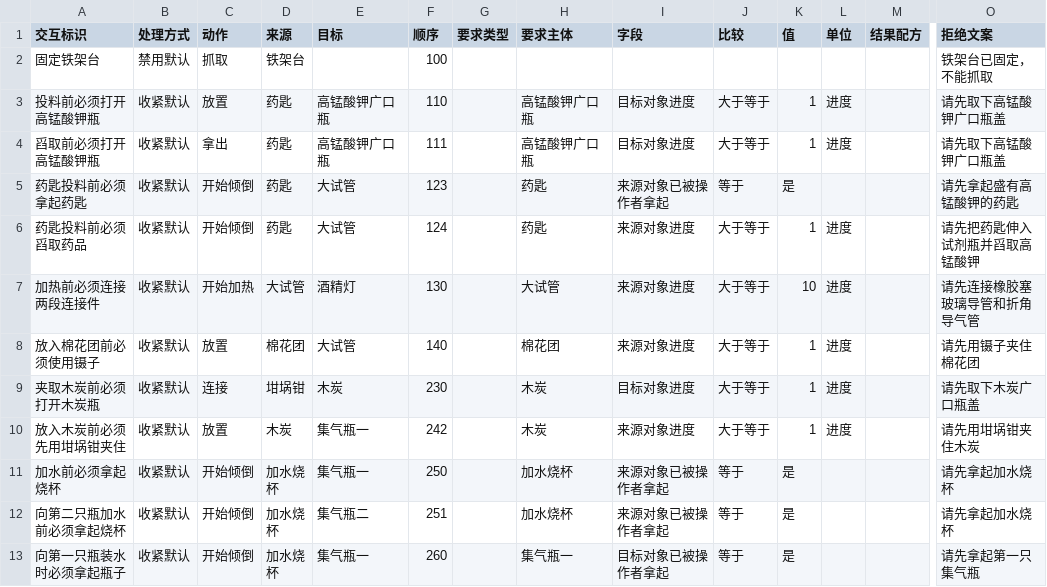
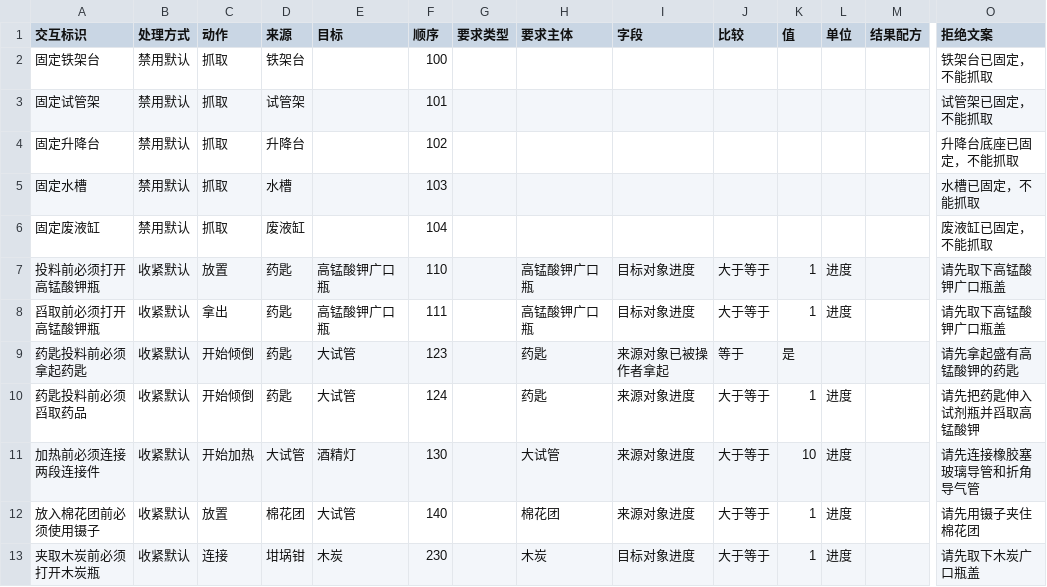
Before and after one commit to joe1yu/com.virtuallab.engine, a CSV file: Samples~/OxygenCourse/Courses/氧气的实验室制取与性质/Authoring/交互规则.csv, drawn as a sheet; only a part is shown, gaps mark what is left out; the shorter side is filled out with more unchanged rows; rows hold the shown columns only; the diff names each change by its address in the sheet, - before the commit and + after, or states it on an @@ line.

```diff
--- a/Samples~/OxygenCourse/Courses/氧气的实验室制取与性质/Authoring/交互规则.csv
+++ b/Samples~/OxygenCourse/Courses/氧气的实验室制取与性质/Authoring/交互规则.csv
+row 3: 固定试管架 | 禁用默认 | 抓取 | 试管架 |  | 101 |  |  |  |  |  |  |  | 试管架已固定，不能抓取
+row 4: 固定升降台 | 禁用默认 | 抓取 | 升降台 |  | 102 |  |  |  |  |  |  |  | 升降台底座已固定，不能抓取
+row 5: 固定水槽 | 禁用默认 | 抓取 | 水槽 |  | 103 |  |  |  |  |  |  |  | 水槽已固定，不能抓取
+row 6: 固定废液缸 | 禁用默认 | 抓取 | 废液缸 |  | 104 |  |  |  |  |  |  |  | 废液缸已固定，不能抓取
```
Also changed, not shown: Samples~/OxygenCourse/Courses/氧气的实验室制取与性质/Authoring/实验对象.csv, Samples~/OxygenCourse/Courses/氧气的实验室制取与性质/UI/UI模拟步骤.csv, 3 other files.
